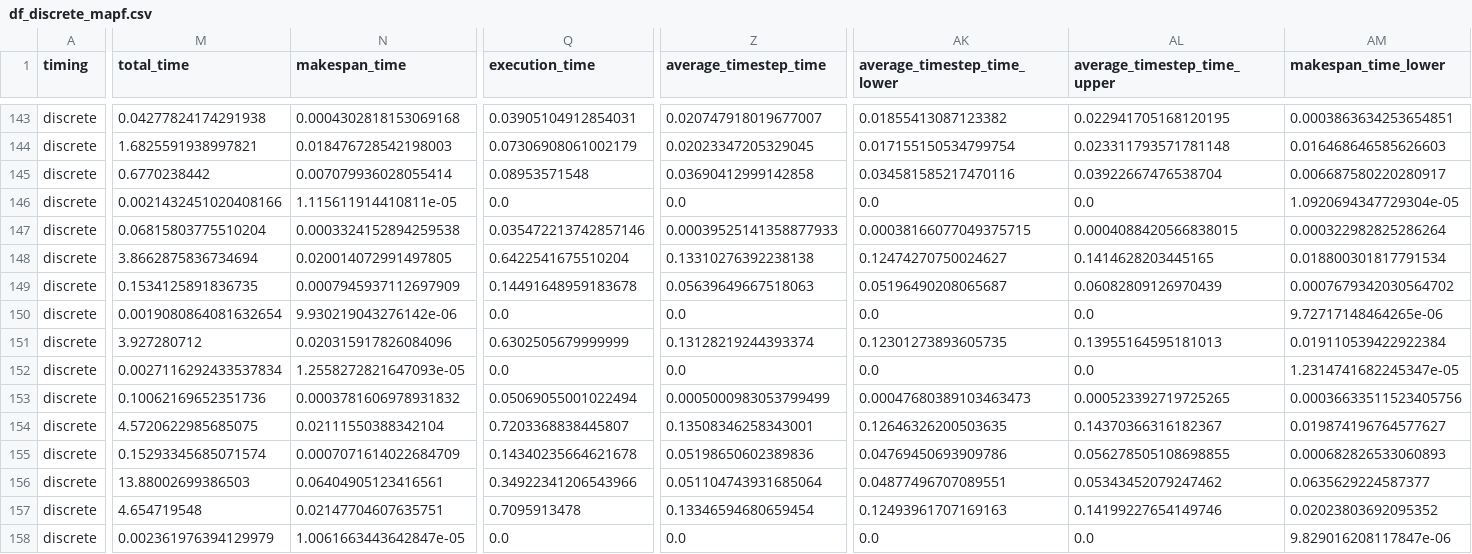
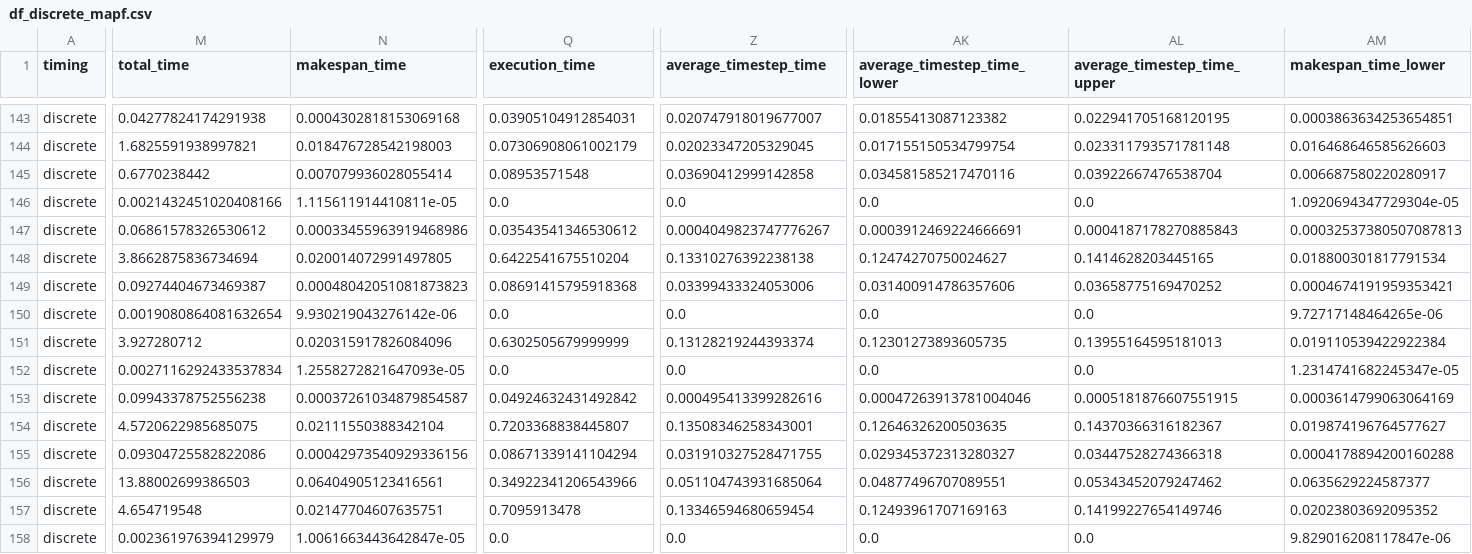
Before and after one commit to tc-imba/MAPF_DP, a CSV file: data/df_discrete_mapf.csv, drawn as a sheet; only a part is shown, gaps mark what is left out; the diff covers the shown part only; the diff names each change by its address in the sheet, - before the commit and + after, or states it on an @@ line.

Commit message:
update: data

```diff
--- a/data/df_discrete_mapf.csv
+++ b/data/df_discrete_mapf.csv
-M147 (total_time): 0.06815803775510204
+M147 (total_time): 0.06861578326530612
-N147 (makespan_time): 0.0003324152894259538
+N147 (makespan_time): 0.00033455963919468986
-Q147 (execution_time): 0.035472213742857146
+Q147 (execution_time): 0.03543541346530612
-Z147 (average_timestep_time): 0.00039525141358877933
+Z147 (average_timestep_time): 0.0004049823747776267
-AK147 (average_timestep_time_lower): 0.00038166077049375715
+AK147 (average_timestep_time_lower): 0.0003912469224666691
-AL147 (average_timestep_time_upper): 0.0004088420566838015
+AL147 (average_timestep_time_upper): 0.0004187178270885843
-AM147 (makespan_time_lower): 0.000322982825286264
+AM147 (makespan_time_lower): 0.00032537380507087813
-M149 (total_time): 0.1534125891836735
+M149 (total_time): 0.09274404673469387
-N149 (makespan_time): 0.0007945937112697909
+N149 (makespan_time): 0.00048042051081873823
-Q149 (execution_time): 0.14491648959183678
+Q149 (execution_time): 0.08691415795918368
-Z149 (average_timestep_time): 0.05639649667518063
+Z149 (average_timestep_time): 0.03399433324053006
-AK149 (average_timestep_time_lower): 0.05196490208065687
+AK149 (average_timestep_time_lower): 0.031400914786357606
-AL149 (average_timestep_time_upper): 0.06082809126970439
+AL149 (average_timestep_time_upper): 0.03658775169470252
-AM149 (makespan_time_lower): 0.0007679342030564702
+AM149 (makespan_time_lower): 0.0004674191959353421
-M153 (total_time): 0.10062169652351736
+M153 (total_time): 0.09943378752556238
-N153 (makespan_time): 0.0003781606978931832
+N153 (makespan_time): 0.00037261034879854587
-Q153 (execution_time): 0.05069055001022494
+Q153 (execution_time): 0.04924632431492842
-Z153 (average_timestep_time): 0.0005000983053799499
+Z153 (average_timestep_time): 0.000495413399282616
-AK153 (average_timestep_time_lower): 0.00047680389103463473
+AK153 (average_timestep_time_lower): 0.00047263913781004046
-AL153 (average_timestep_time_upper): 0.000523392719725265
+AL153 (average_timestep_time_upper): 0.0005181876607551915
-AM153 (makespan_time_lower): 0.00036633511523405756
+AM153 (makespan_time_lower): 0.0003614799063064169
-M155 (total_time): 0.15293345685071574
+M155 (total_time): 0.09304725582822086
-N155 (makespan_time): 0.0007071614022684709
+N155 (makespan_time): 0.00042973540929336156
-Q155 (execution_time): 0.14340235664621678
+Q155 (execution_time): 0.08671339141104294
-Z155 (average_timestep_time): 0.05198650602389836
+Z155 (average_timestep_time): 0.031910327528471755
-AK155 (average_timestep_time_lower): 0.04769450693909786
+AK155 (average_timestep_time_lower): 0.029345372313280327
-AL155 (average_timestep_time_upper): 0.056278505108698855
+AL155 (average_timestep_time_upper): 0.03447528274366318
-AM155 (makespan_time_lower): 0.000682826533060893
+AM155 (makespan_time_lower): 0.0004178894200160288
```
Also changed, not shown: 164 edited cells elsewhere in this file.
